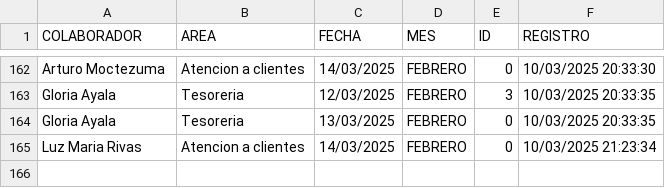
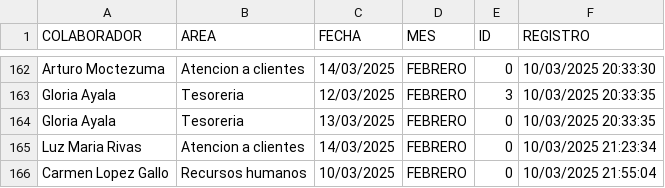
Before and after one commit to BM1012/AsistenciasTV, a CSV file: Vacaciones.csv, drawn as a sheet; only a part is shown, gaps mark what is left out; the diff names each change by its address in the sheet, - before the commit and + after, or states it on an @@ line.

Commit message:
Actualización automática del archivo

```diff
--- a/Vacaciones.csv
+++ b/Vacaciones.csv
+row 166: Carmen Lopez Gallo | Recursos humanos | 10/03/2025 | FEBRERO | 0 | 10/03/2025 21:55:04
```
